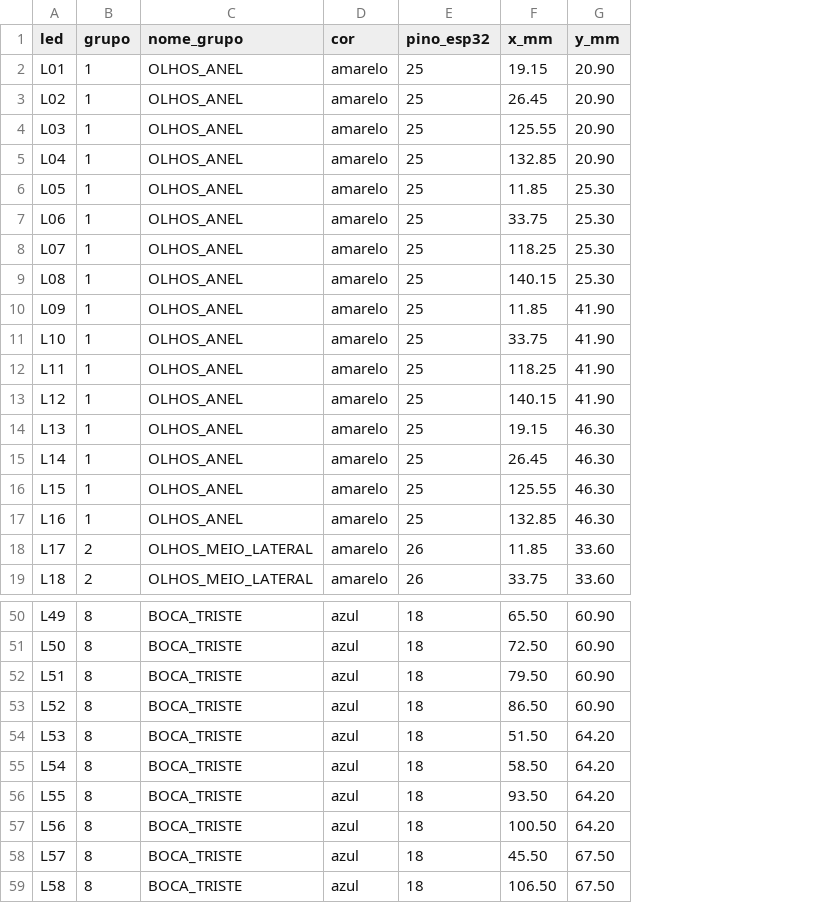
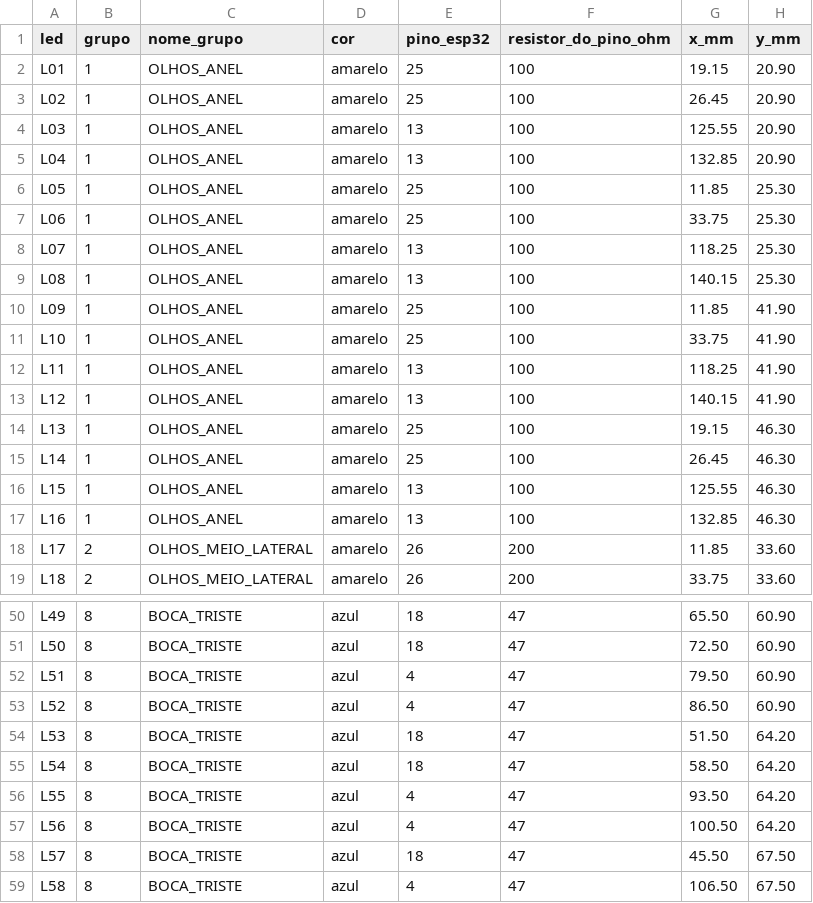
Before and after one commit to GabrielFlau132/nightmare-grimm-esp32-led-robot, a CSV file: docs/leds.csv, drawn as a sheet; only a part is shown, gaps mark what is left out; the diff names each change by its address in the sheet, - before the commit and + after, or states it on an @@ line.

Commit message:
Liga os LEDs direto no ESP32 via shield com GND comum e 10 resistores, e gera a folha de ligações

```diff
--- a/docs/leds.csv
+++ b/docs/leds.csv
+column F (resistor_do_pino_ohm), rows 2-19: 100 | 100 | 100 | 100 | 100 | 100 | 100 | 100 | 100 | 100 | 100 | 100 | 100 | 100 | 100 | 100 | 200 | 200; rows 50-59: all 47
-E4:E5 (pino_esp32): 25
+E4:E5 (pino_esp32): 13
-E8:E9 (pino_esp32): 25
+E8:E9 (pino_esp32): 13
-E12:E13 (pino_esp32): 25
+E12:E13 (pino_esp32): 13
-E16:E17 (pino_esp32): 25
+E16:E17 (pino_esp32): 13
-E52:E53 (pino_esp32): 18
+E52:E53 (pino_esp32): 4
-E56:E57 (pino_esp32): 18
+E56:E57 (pino_esp32): 4
-E59 (pino_esp32): 18
+E59 (pino_esp32): 4
```
Also changed, not shown: 7 other files.
